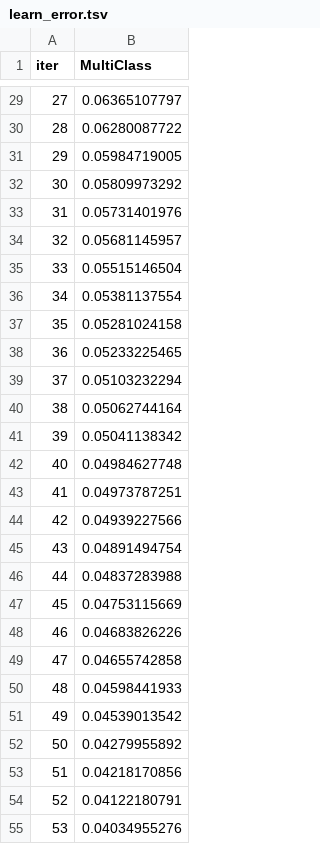
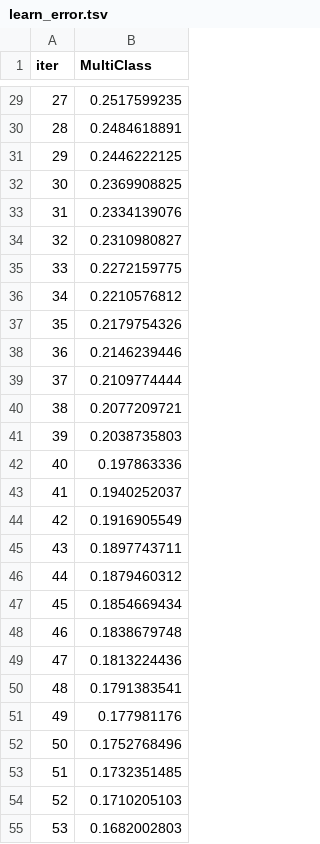
Before and after one commit to Briant-s/Jakarta_AirQuality_Prediction, a TSV file: catboost_info/learn_error.tsv, drawn as a sheet; only a part is shown, gaps mark what is left out; the diff covers the shown part only.

```diff
--- a/catboost_info/learn_error.tsv
+++ b/catboost_info/learn_error.tsv
@@ -29,27 +29,27 @@ iter	MultiClass
-27	0.06365107797
-28	0.06280087722
-29	0.05984719005
-30	0.05809973292
-31	0.05731401976
-32	0.05681145957
-33	0.05515146504
-34	0.05381137554
-35	0.05281024158
-36	0.05233225465
-37	0.05103232294
-38	0.05062744164
-39	0.05041138342
-40	0.04984627748
-41	0.04973787251
-42	0.04939227566
-43	0.04891494754
-44	0.04837283988
-45	0.04753115669
-46	0.04683826226
-47	0.04655742858
-48	0.04598441933
-49	0.04539013542
-50	0.04279955892
-51	0.04218170856
-52	0.04122180791
-53	0.04034955276
+27	0.2517599235
+28	0.2484618891
+29	0.2446222125
+30	0.2369908825
+31	0.2334139076
+32	0.2310980827
+33	0.2272159775
+34	0.2210576812
+35	0.2179754326
+36	0.2146239446
+37	0.2109774444
+38	0.2077209721
+39	0.2038735803
+40	0.197863336
+41	0.1940252037
+42	0.1916905549
+43	0.1897743711
+44	0.1879460312
+45	0.1854669434
+46	0.1838679748
+47	0.1813224436
+48	0.1791383541
+49	0.177981176
+50	0.1752768496
+51	0.1732351485
+52	0.1710205103
+53	0.1682002803
```
Also changed, not shown: 73 edited cells elsewhere in this file, catboost_info/time_left.tsv, 6 other files.
